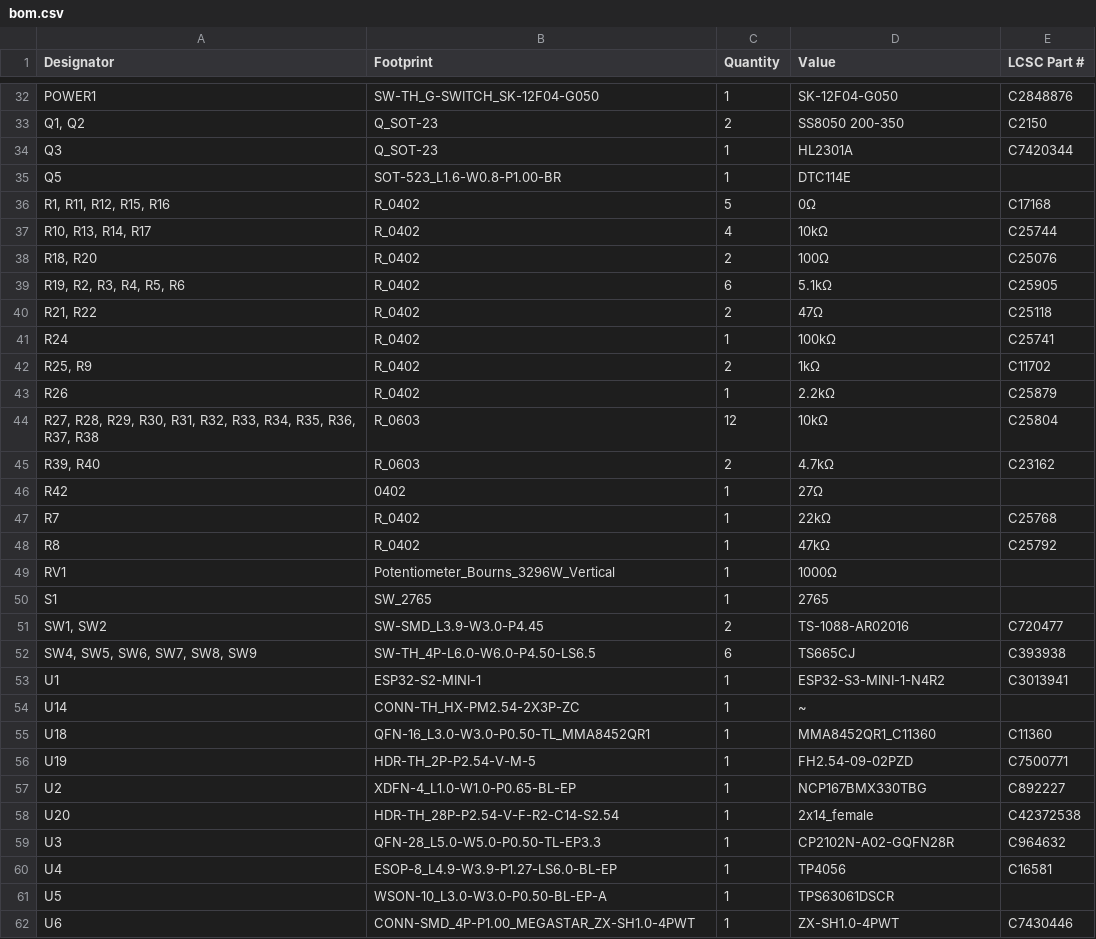
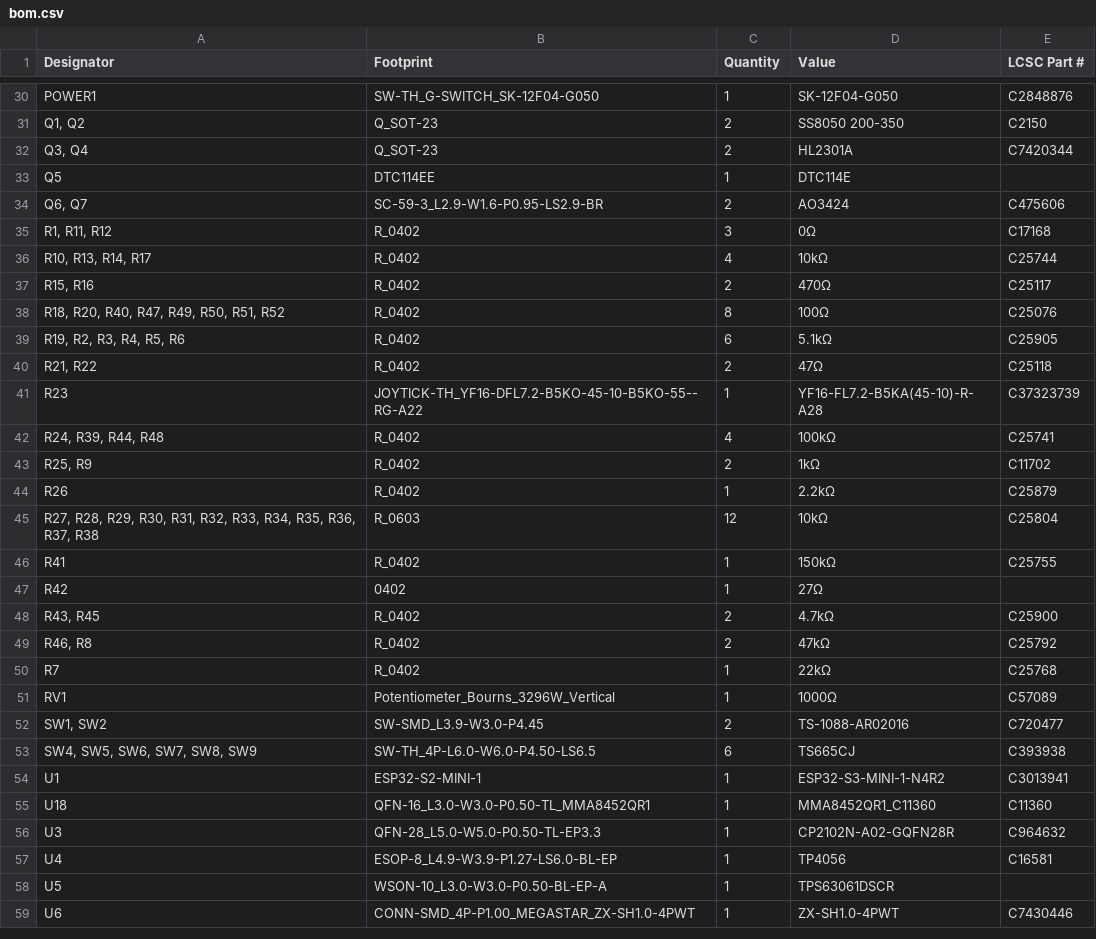
Before and after one commit to MattSpot10/e-badge, a CSV file: hardware/badge-esp32-s3/production/bom.csv, drawn as a sheet; only a part is shown, gaps mark what is left out; the diff covers the shown part only.

```diff
--- a/hardware/badge-esp32-s3/production/bom.csv
+++ b/hardware/badge-esp32-s3/production/bom.csv
@@ -33,10 +31,13 @@ POWER1,SW-TH_G-SWITCH_SK-12F04-G050,1,SK-12F04-G050,C2848876
 "Q1, Q2",Q_SOT-23,2,SS8050 200-350,C2150
-Q3,Q_SOT-23,1,HL2301A,C7420344
-Q5,SOT-523_L1.6-W0.8-P1.00-BR,1,DTC114E,
-"R1, R11, R12, R15, R16",R_0402,5,0Ω,C17168
+"Q3, Q4",Q_SOT-23,2,HL2301A,C7420344
+Q5,DTC114EE,1,DTC114E,
+"Q6, Q7",SC-59-3_L2.9-W1.6-P0.95-LS2.9-BR,2,AO3424,C475606
+"R1, R11, R12",R_0402,3,0Ω,C17168
 "R10, R13, R14, R17",R_0402,4,10kΩ,C25744
-"R18, R20",R_0402,2,100Ω,C25076
+"R15, R16",R_0402,2,470Ω,C25117
+"R18, R20, R40, R47, R49, R50, R51, R52",R_0402,8,100Ω,C25076
 "R19, R2, R3, R4, R5, R6",R_0402,6,5.1kΩ,C25905
 "R21, R22",R_0402,2,47Ω,C25118
-R24,R_0402,1,100kΩ,C25741
+R23,JOYTICK-TH_YF16-DFL7.2-B5KO-45-10-B5KO-55--RG-A22,1,YF16-FL7.2-B5KA(45-10)-R-A28,C37323739
+"R24, R39, R44, R48",R_0402,4,100kΩ,C25741
 "R25, R9",R_0402,2,1kΩ,C11702
@@ -44,8 +45,8 @@ R26,R_0402,1,2.2kΩ,C25879
 "R27, R28, R29, R30, R31, R32, R33, R34, R35, R36, R37, R38",R_0603,12,10kΩ,C25804
-"R39, R40",R_0603,2,4.7kΩ,C23162
+R41,R_0402,1,150kΩ,C25755
 R42,0402,1,27Ω,
+"R43, R45",R_0402,2,4.7kΩ,C25900
+"R46, R8",R_0402,2,47kΩ,C25792
 R7,R_0402,1,22kΩ,C25768
-R8,R_0402,1,47kΩ,C25792
-RV1,Potentiometer_Bourns_3296W_Vertical,1,1000Ω,
-S1,SW_2765,1,2765,
+RV1,Potentiometer_Bourns_3296W_Vertical,1,1000Ω,C57089
 "SW1, SW2",SW-SMD_L3.9-W3.0-P4.45,2,TS-1088-AR02016,C720477
@@ -53,7 +54,3 @@ S1,SW_2765,1,2765,
 U1,ESP32-S2-MINI-1,1,ESP32-S3-MINI-1-N4R2,C3013941
-U14,CONN-TH_HX-PM2.54-2X3P-ZC,1,~,
 U18,QFN-16_L3.0-W3.0-P0.50-TL_MMA8452QR1,1,MMA8452QR1_C11360,C11360
-U19,HDR-TH_2P-P2.54-V-M-5,1,FH2.54-09-02PZD,C7500771
-U2,XDFN-4_L1.0-W1.0-P0.65-BL-EP,1,NCP167BMX330TBG,C892227
-U20,HDR-TH_28P-P2.54-V-F-R2-C14-S2.54,1,2x14_female,C42372538
 U3,QFN-28_L5.0-W5.0-P0.50-TL-EP3.3,1,CP2102N-A02-GQFN28R,C964632
```
Also changed, not shown: 8 added rows, 8 removed rows and 10 edited cells elsewhere in this file, hardware/badge-esp32-s3/production/designators.csv, hardware/badge-esp32-s3/production/positions.csv, 14 other files.
